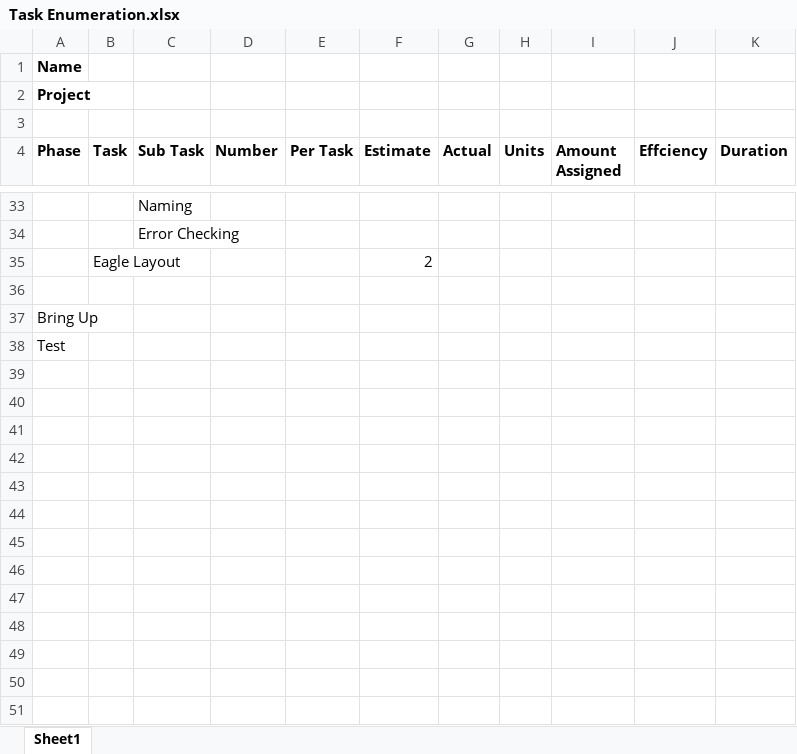
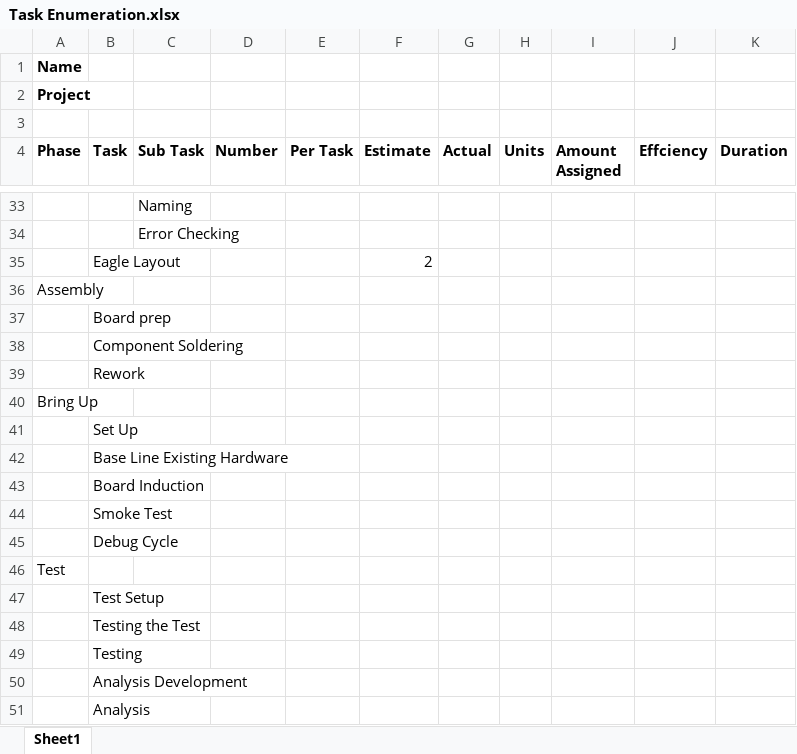
Before and after one commit to theengineeraccelerator/Independent, an Excel workbook: Zacher/Task Enumeration.xlsx, sheet Sheet1, drawn as a sheet; only a part is shown, gaps mark what is left out; values as stored, in another font and other column widths than the file's, no borders; the diff names each change by its address in the sheet, - before the commit and + after, or states it on an @@ line.

Commit message:
Updated Task Enumeration and Feedback

```diff
--- a/Zacher/Task Enumeration.xlsx (sheet Sheet1)
+++ b/Zacher/Task Enumeration.xlsx (sheet Sheet1)
-A36 (Phase): (empty)
+A36 (Phase): Assembly
+row 37:  | Board prep
+row 38:  | Component Soldering
+row 39:  | Rework
+row 41:  | Set Up
+row 42:  | Base Line Existing Hardware
+row 43:  | Board Induction
+row 44:  | Smoke Test
+row 45:  | Debug Cycle
+row 47:  | Test Setup
+row 48:  | Testing the Test
+row 49:  | Testing
+row 50:  | Analysis Development
+row 51:  | Analysis
```
Also changed, not shown: Zacher/Feedback.xlsx.
